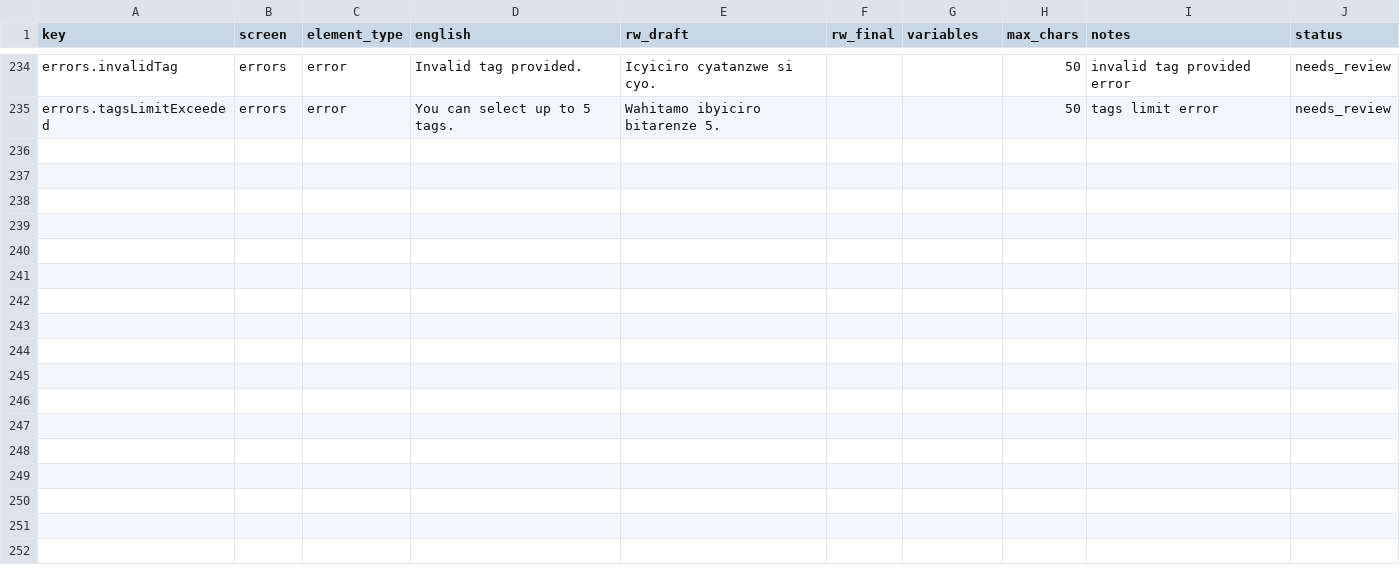
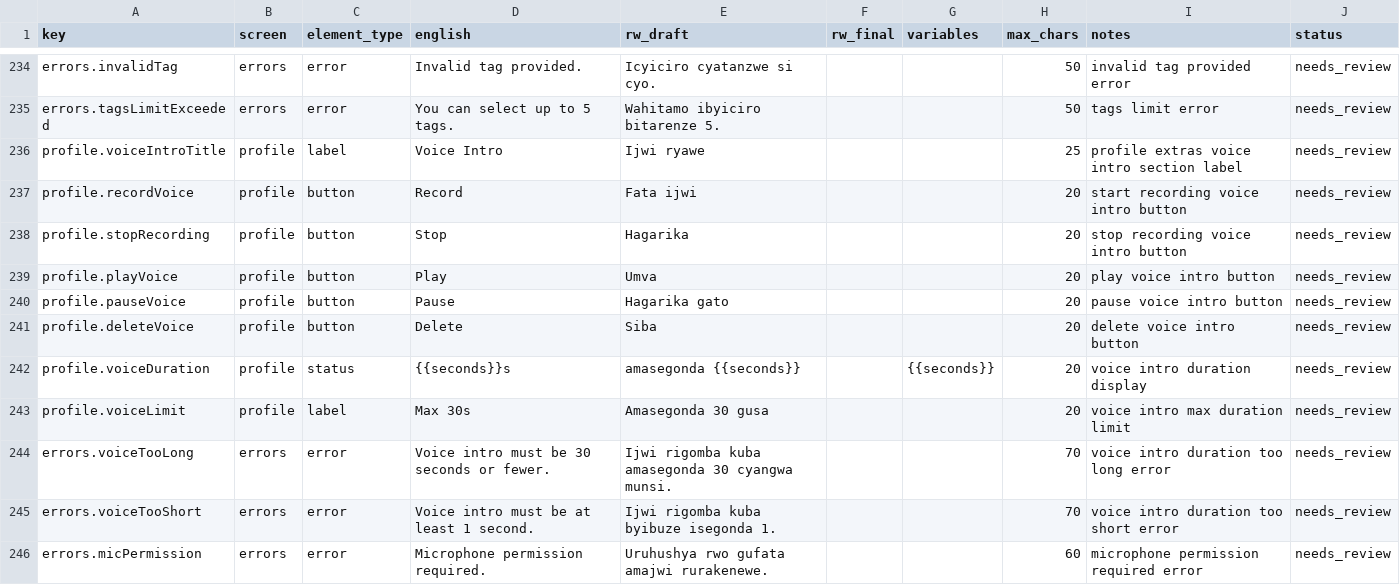
Before and after one commit to htuyishi-hub/kin, a CSV file: docs/i18n/translation-worksheet.csv, drawn as a sheet; only a part is shown, gaps mark what is left out.

Commit message:
feat(api,i18n): add voice intro endpoints, types, client hooks, and translations

```diff
--- a/docs/i18n/translation-worksheet.csv
+++ b/docs/i18n/translation-worksheet.csv
@@ -235 +235,12 @@ errors.invalidTag,errors,error,Invalid tag provided.,Icyiciro cyatanzwe si cyo.,
 errors.tagsLimitExceeded,errors,error,You can select up to 5 tags.,Wahitamo ibyiciro bitarenze 5.,,,50,tags limit error,needs_review
+profile.voiceIntroTitle,profile,label,Voice Intro,Ijwi ryawe,,,25,profile extras voice intro section label,needs_review
+profile.recordVoice,profile,button,Record,Fata ijwi,,,20,start recording voice intro button,needs_review
+profile.stopRecording,profile,button,Stop,Hagarika,,,20,stop recording voice intro button,needs_review
+profile.playVoice,profile,button,Play,Umva,,,20,play voice intro button,needs_review
+profile.pauseVoice,profile,button,Pause,Hagarika gato,,,20,pause voice intro button,needs_review
+profile.deleteVoice,profile,button,Delete,Siba,,,20,delete voice intro button,needs_review
+profile.voiceDuration,profile,status,{{seconds}}s,amasegonda {{seconds}},,{{seconds}},20,voice intro duration display,needs_review
+profile.voiceLimit,profile,label,Max 30s,Amasegonda 30 gusa,,,20,voice intro max duration limit,needs_review
+errors.voiceTooLong,errors,error,Voice intro must be 30 seconds or fewer.,Ijwi rigomba kuba amasegonda 30 cyangwa munsi.,,,70,voice intro duration too long error,needs_review
+errors.voiceTooShort,errors,error,Voice intro must be at least 1 second.,Ijwi rigomba kuba byibuze isegonda 1.,,,70,voice intro duration too short error,needs_review
+errors.micPermission,errors,error,Microphone permission required.,Uruhushya rwo gufata amajwi rurakenewe.,,,60,microphone permission required error,needs_review
```
Also changed, not shown: 15 other files.
